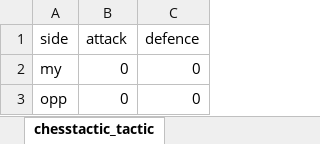
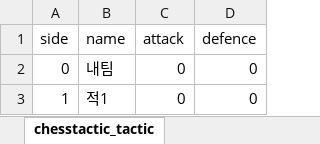
Before and after one commit to teetotal/AI, an Excel workbook: config_gen/config_chesstactic.xlsx, sheet chesstactic_tactic, drawn as a sheet; values as stored, in another font and other column widths than the file's, no borders; the diff names each change by its address in the sheet, - before the commit and + after, or states it on an @@ line.

```diff
--- a/config_gen/config_chesstactic.xlsx (sheet chesstactic_tactic)
+++ b/config_gen/config_chesstactic.xlsx (sheet chesstactic_tactic)
+column B (name), rows 2-3: 내팀 | 적1
-A2 (side): my
+A2 (side): 0
-A3 (side): opp
+A3 (side): 1
```
Also changed, not shown: sheet chesstactic_soldier, 9 other files.
